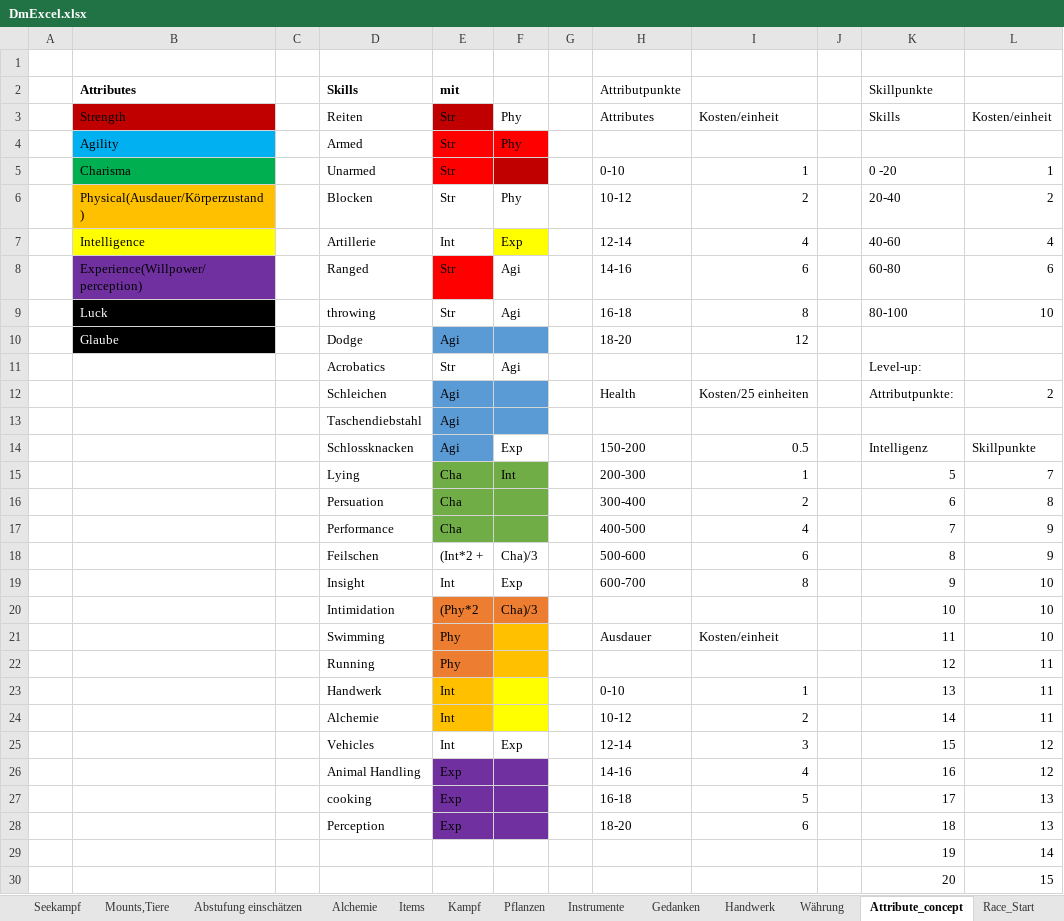
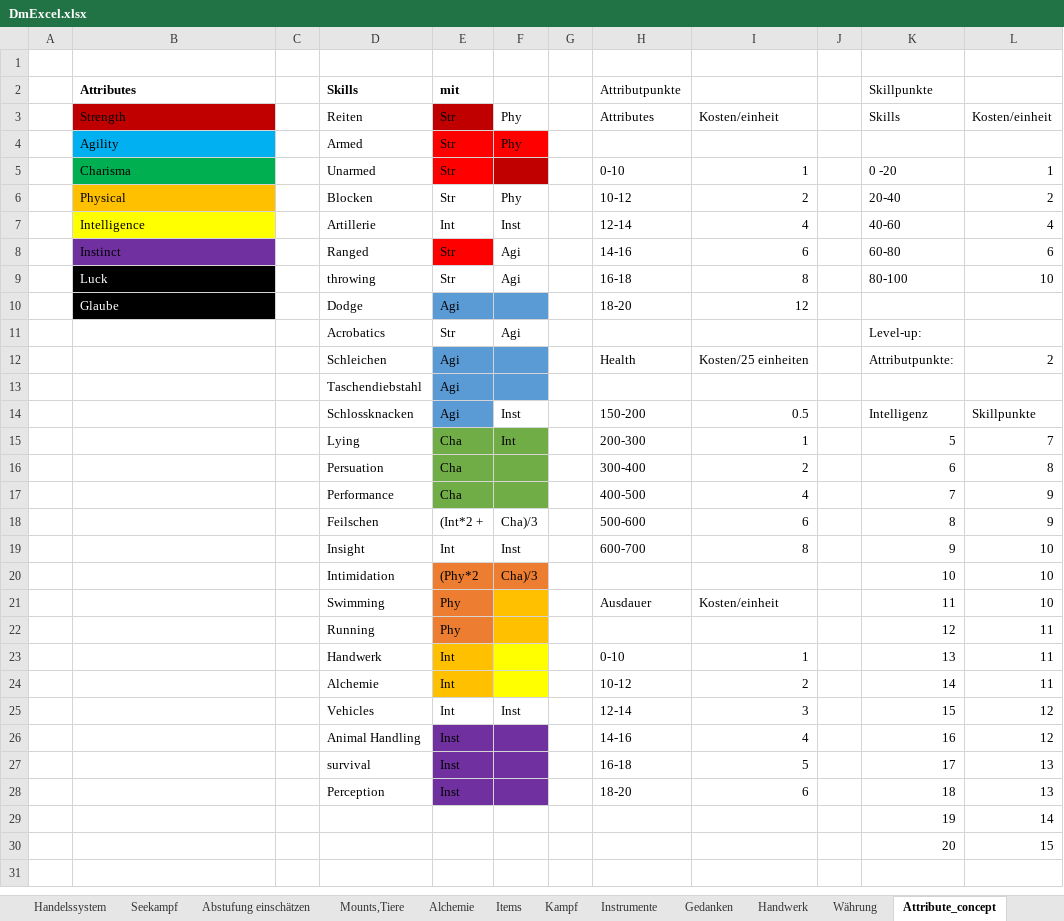
Before and after one commit to SValv/Orbis, an Excel workbook: Container/DmExcel.xlsx, sheet Attribute_concept, drawn as a sheet; values as stored, in another font and other column widths than the file's, no borders; conditional formats not drawn; the diff names each change by its address in the sheet, - before the commit and + after, or states it on an @@ line.

```diff
--- a/Container/DmExcel.xlsx (sheet Attribute_concept)
+++ b/Container/DmExcel.xlsx (sheet Attribute_concept)
-sheet tab: Pflanzen
@@ sheet tab order changed: Handelssystem | Seekampf | Abstufung einschätzen | Mounts,Tiere | Alchemie | Items | Kampf | Instrumente | Gedanken | Handwerk | Währung | Attribute_concept @@
-B6 (Attributes): Physical(Ausdauer/Körperzustand)
+B6 (Attributes): Physical
-F7: Exp
+F7: Inst
-F7 fill: #FFFF00
+F7 fill: none
-B8 (Attributes): Experience(Willpower/perception)
+B8 (Attributes): Instinct
-F14: Exp
+F14: Inst
-F19: Exp
+F19: Inst
-F25: Exp
+F25: Inst
-E26:E28 (mit): Exp
+E26:E28 (mit): Inst
-D27 (Skills): cooking
+D27 (Skills): survival
```
Also changed, not shown: sheet Mounts,Tiere, Container/CCrand.xlsx, docs/Container/CCrand.xlsx, 5 other files.
